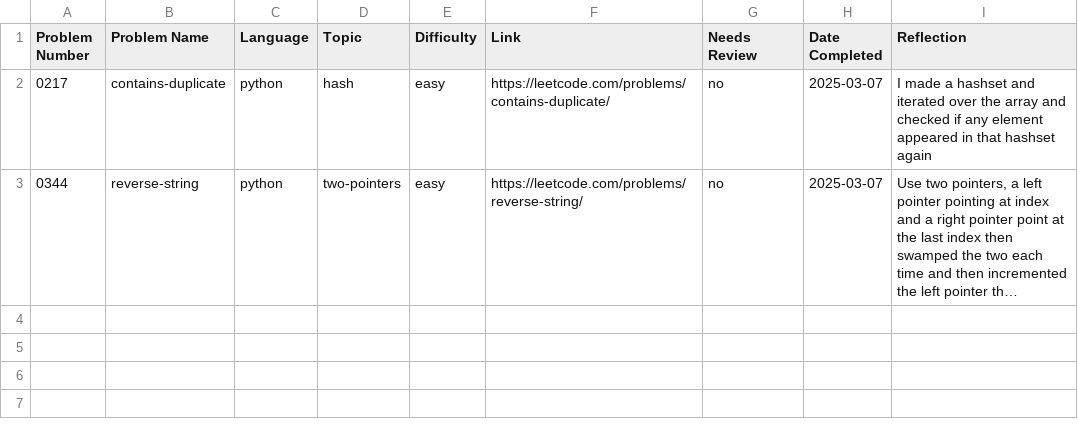
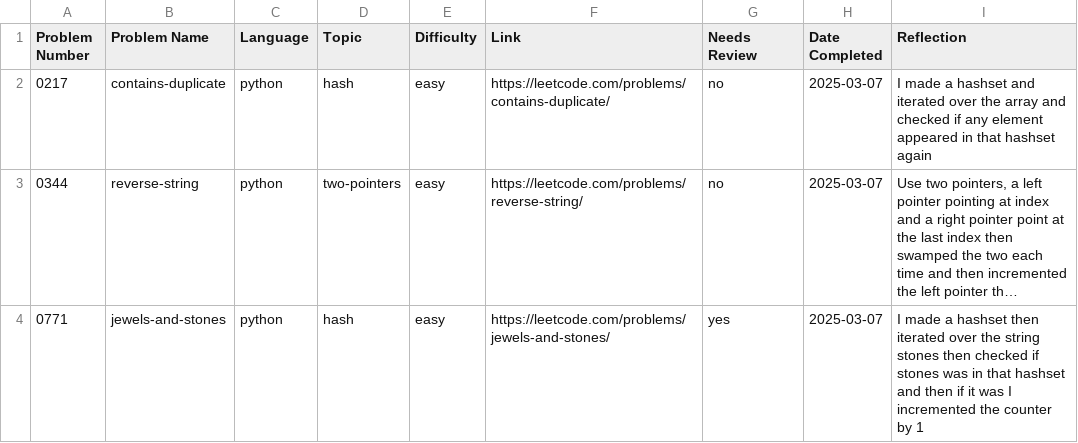
Before and after one commit to ElfarraDev/Leetcode, a CSV file: leetcode_log.csv, drawn as a sheet; long unchanged cells end in …; the diff names each change by its address in the sheet, - before the commit and + after, or states it on an @@ line.

Commit message:
Add solution for LeetCode 0771: jewels-and-stones (python, hash, easy)

```diff
--- a/leetcode_log.csv
+++ b/leetcode_log.csv
+row 4: 0771 | jewels-and-stones | python | hash | easy | https://leetcode.com/problems/jewels-and-stones/ | yes | 2025-03-07 | I made a hashset then iterated over the string stones then checked if stones was in that hashset and then if it was I incremented the counter by 1
```
Also changed, not shown: 2 other files.
